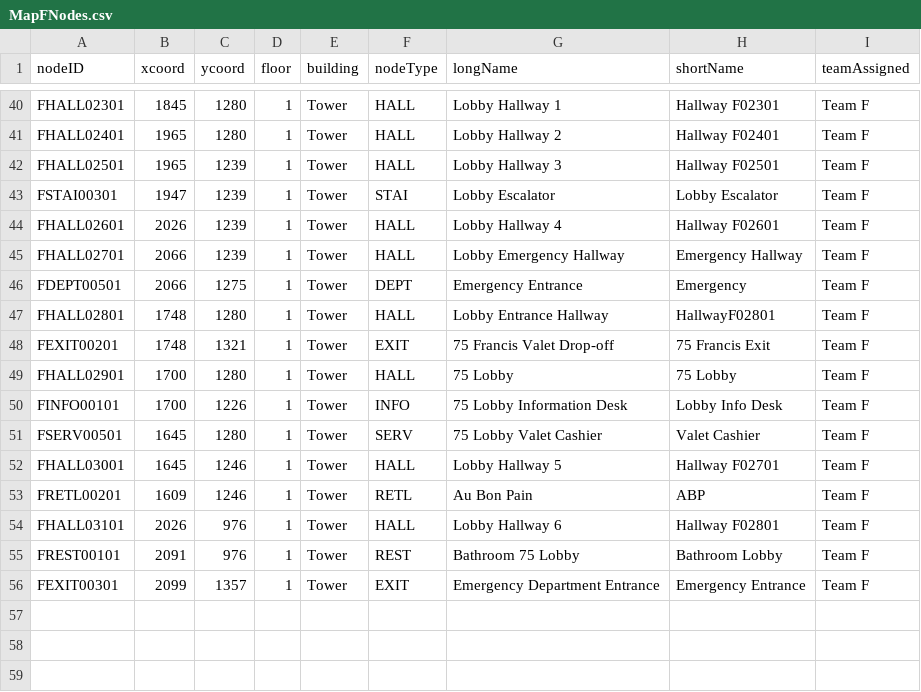
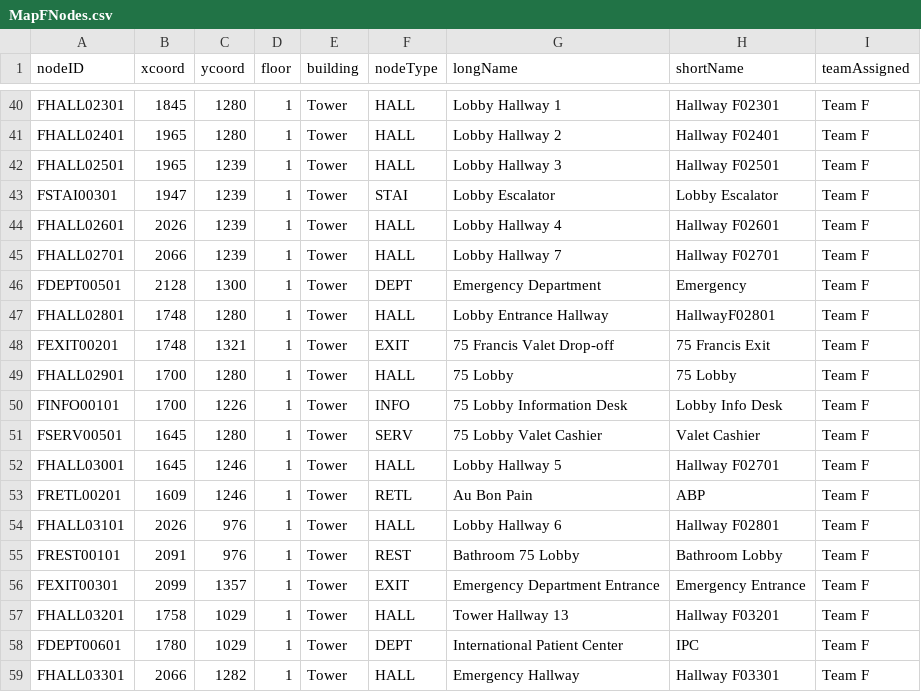
Before and after one commit to 3733/final, a CSV file: TeamF-0.1/src/sample/Data/MapFNodes.csv, drawn as a sheet; only a part is shown, gaps mark what is left out.

```diff
--- a/TeamF-0.1/src/sample/Data/MapFNodes.csv
+++ b/TeamF-0.1/src/sample/Data/MapFNodes.csv
@@ -44,4 +44,4 @@ FSTAI00301,1947,1239,1,Tower,STAI,Lobby Escalator,Lobby Escalator,Team F
 FHALL02601,2026,1239,1,Tower,HALL,Lobby Hallway 4,Hallway F02601,Team F
-FHALL02701,2066,1239,1,Tower,HALL,Lobby Emergency Hallway,Emergency Hallway,Team F
-FDEPT00501,2066,1275,1,Tower,DEPT,Emergency Entrance,Emergency,Team F
+FHALL02701,2066,1239,1,Tower,HALL,Lobby Hallway 7,Hallway F02701,Team F
+FDEPT00501,2128,1300,1,Tower,DEPT,Emergency Department,Emergency,Team F
 FHALL02801,1748,1280,1,Tower,HALL,Lobby Entrance Hallway,HallwayF02801,Team F
@@ -56 +56,4 @@ FREST00101,2091,976,1,Tower,REST,Bathroom 75 Lobby,Bathroom Lobby,Team F
 FEXIT00301,2099,1357,1,Tower,EXIT,Emergency Department Entrance,Emergency Entrance,Team F
+FHALL03201,1758,1029,1,Tower,HALL,Tower Hallway 13 ,Hallway F03201,Team F
+FDEPT00601,1780,1029,1,Tower,DEPT,International Patient Center,IPC,Team F
+FHALL03301,2066,1282,1,Tower,HALL,Emergency Hallway,Hallway F03301,Team F
```
Also changed, not shown: TeamF-0.1/src/sample/Data/MapFEdges.csv.
